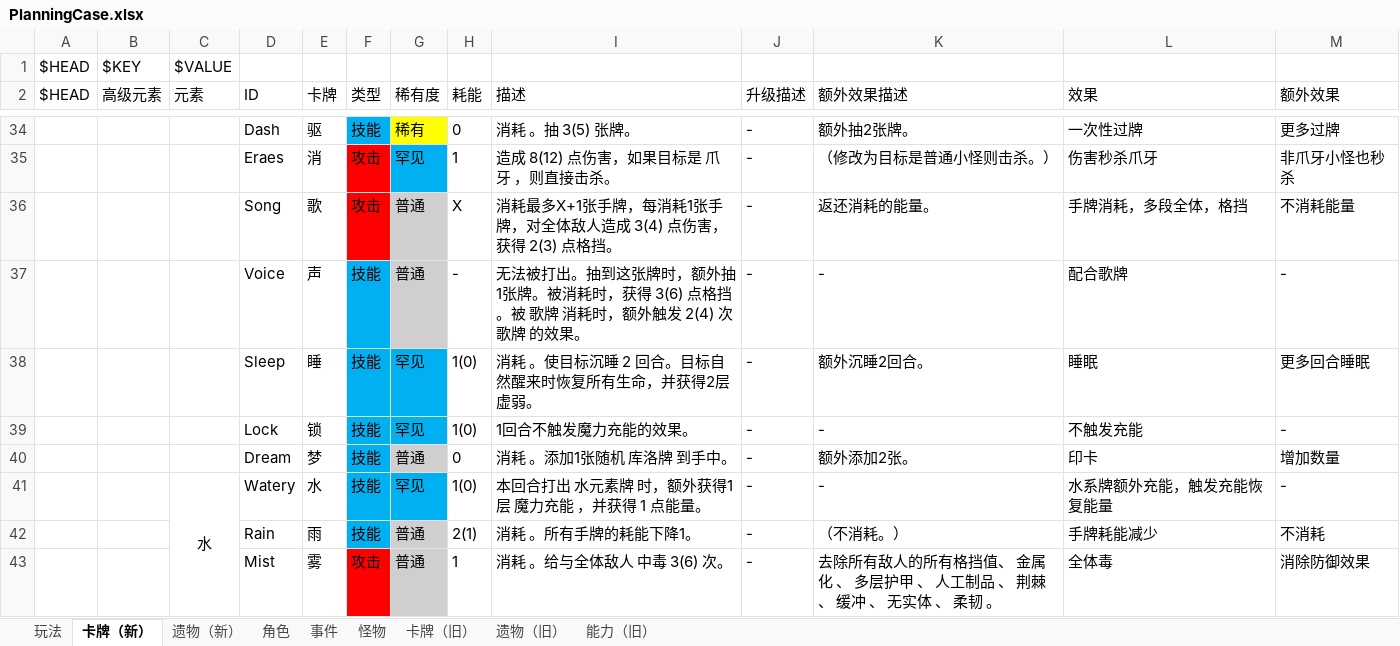
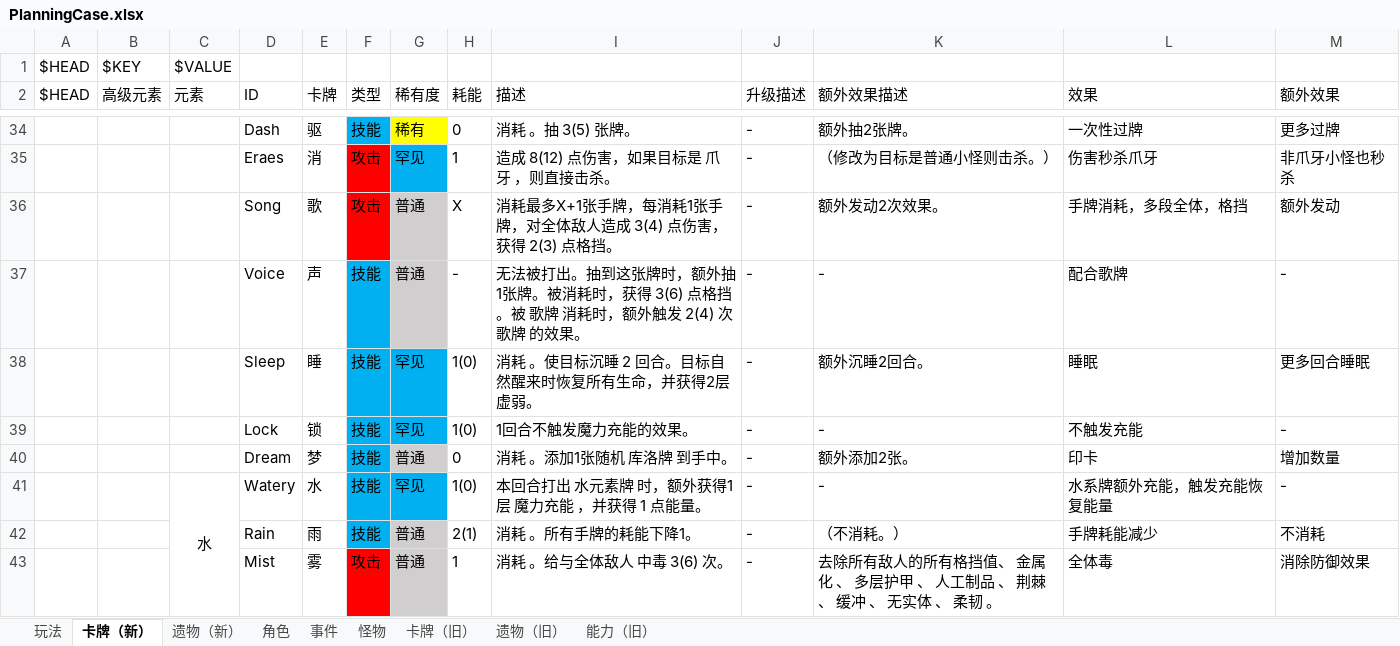
Before and after one commit to tuzishu/KinomotoSakuraMod, an Excel workbook: Excel/PlanningCase.xlsx, sheet 卡牌（新）, drawn as a sheet; only a part is shown, gaps mark what is left out; values as stored, in another font and other column widths than the file's, no borders; the diff names each change by its address in the sheet, - before the commit and + after, or states it on an @@ line.

```diff
--- a/Excel/PlanningCase.xlsx (sheet 卡牌（新）)
+++ b/Excel/PlanningCase.xlsx (sheet 卡牌（新）)
-K36 (额外效果描述): 返还消耗的能量。
+K36 (额外效果描述): 额外发动2次效果。
-M36 (额外效果): 不消耗能量
+M36 (额外效果): 额外发动
```
Also changed, not shown: 8 other files.
